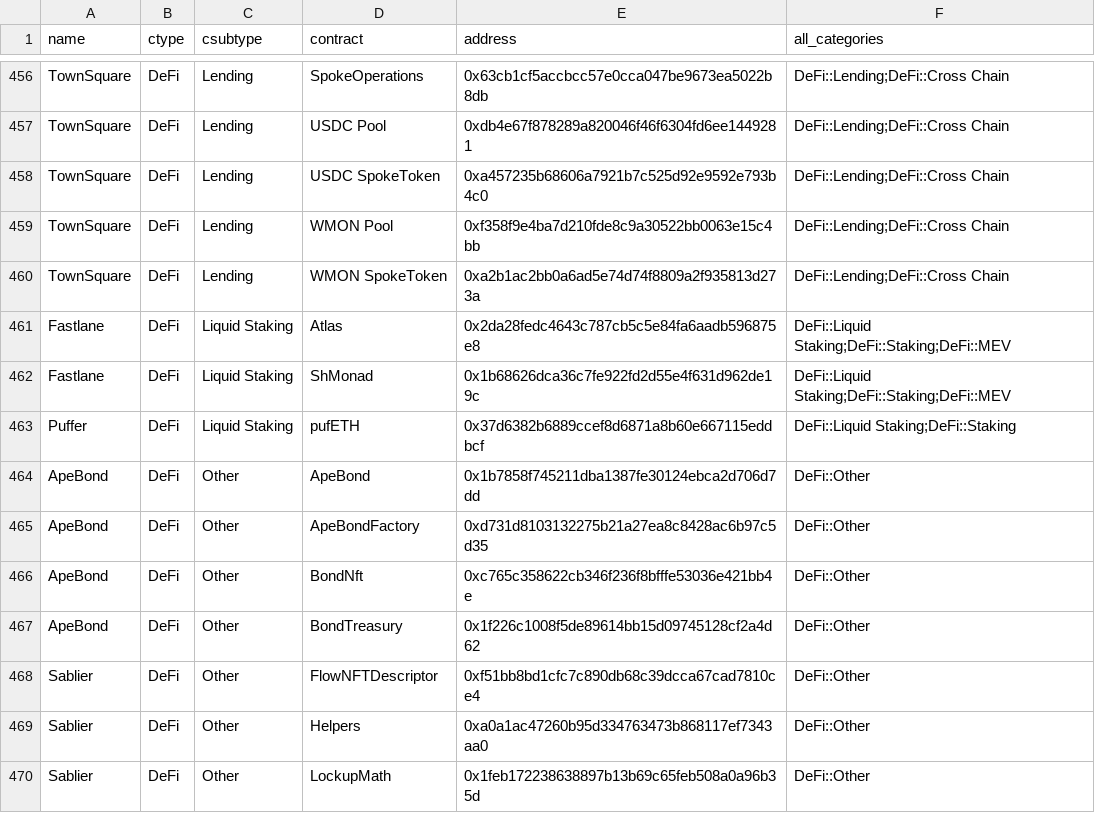
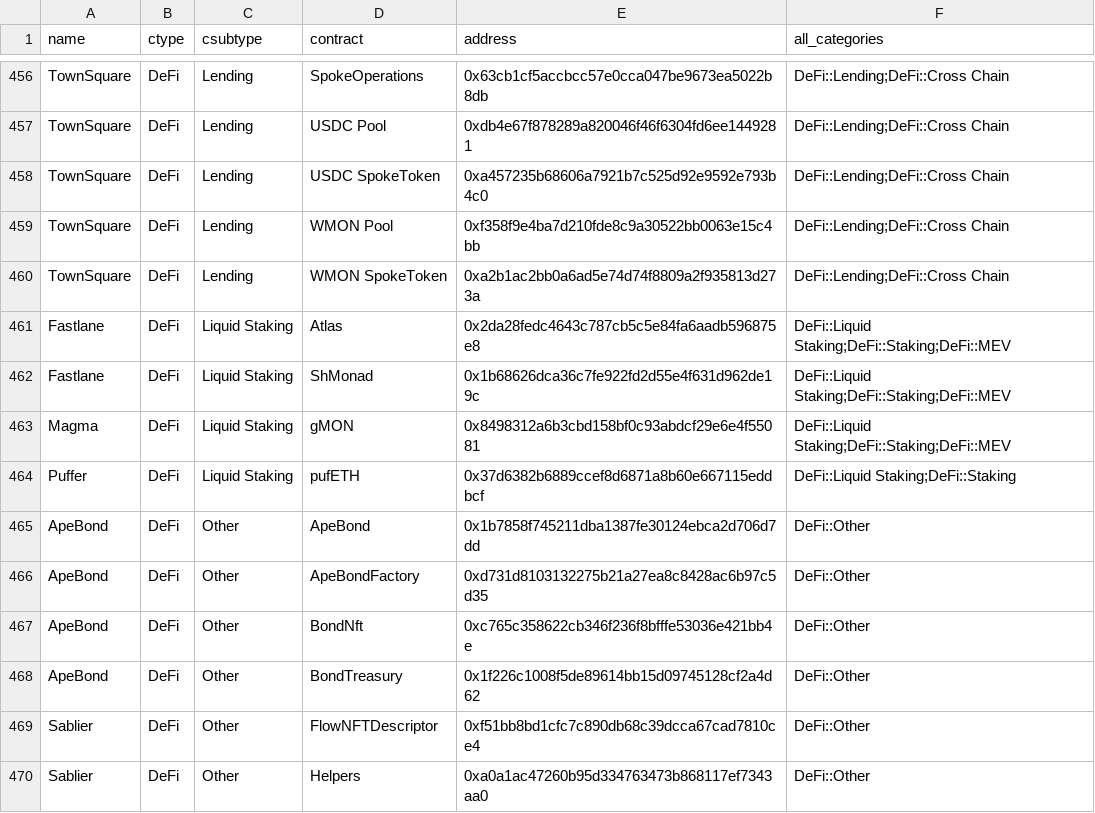
Before and after one commit to monad-crypto/protocols, a CSV file: protocols-mainnet.csv, drawn as a sheet; only a part is shown, gaps mark what is left out; the shorter side is filled out with more unchanged rows.

```diff
--- a/protocols-mainnet.csv
+++ b/protocols-mainnet.csv
@@ -462,2 +462,3 @@ Fastlane,DeFi,Liquid Staking,Atlas,0x2da28fedc4643c787cb5c5e84fa6aadb596875e8,De
 Fastlane,DeFi,Liquid Staking,ShMonad,0x1b68626dca36c7fe922fd2d55e4f631d962de19c,DeFi::Liquid Staking;DeFi::Staking;DeFi::MEV
+Magma,DeFi,Liquid Staking,gMON,0x8498312a6b3cbd158bf0c93abdcf29e6e4f55081,DeFi::Liquid Staking;DeFi::Staking;DeFi::MEV
 Puffer,DeFi,Liquid Staking,pufETH,0x37d6382b6889ccef8d6871a8b60e667115eddbcf,DeFi::Liquid Staking;DeFi::Staking
```
